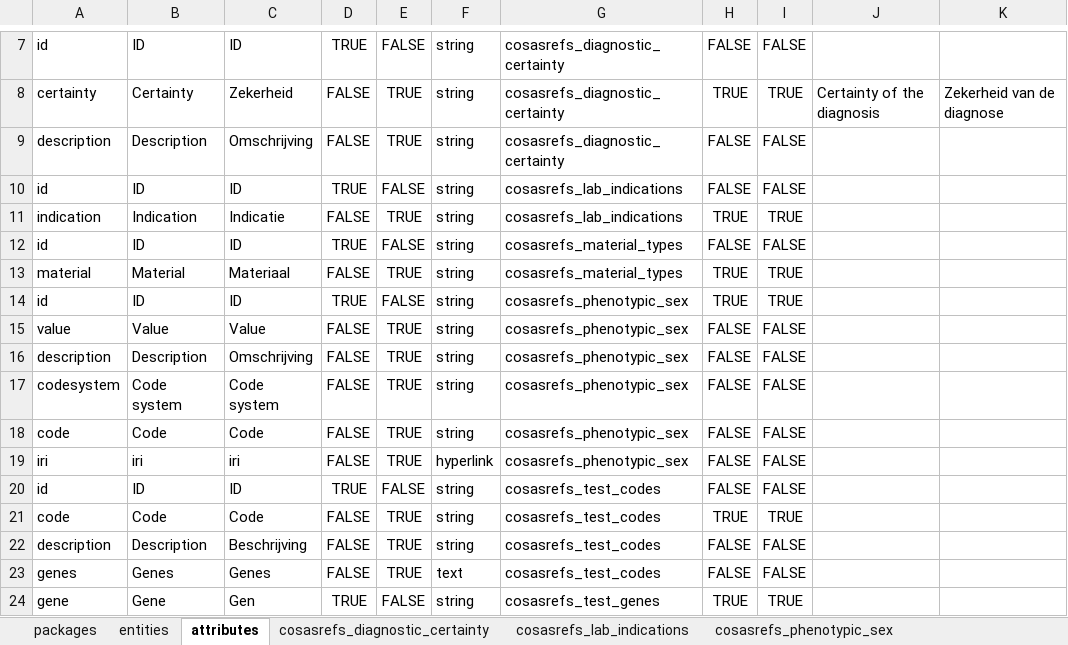
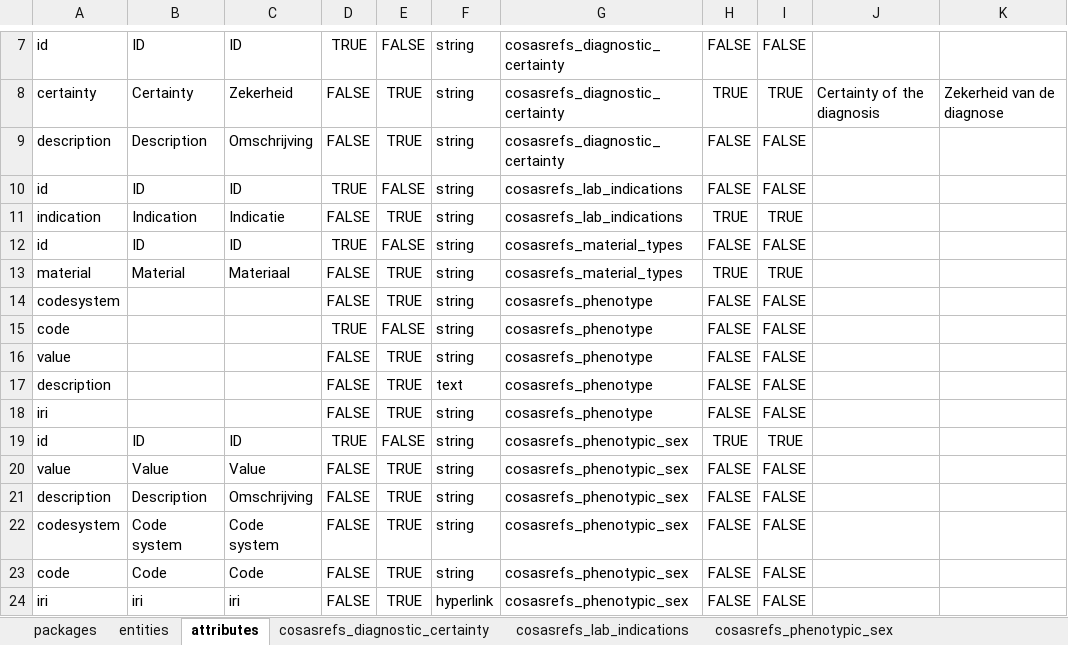
Before and after one commit to molgenis/projects-rd-cosas, an Excel workbook: emx/cosas-refs/cosasrefs.xlsx, sheet attributes, drawn as a sheet; only a part is shown, gaps mark what is left out; the shorter side is filled out with more unchanged rows; values as stored, in another font and other column widths than the file's, no borders; the diff names each change by its address in the sheet, - before the commit and + after, or states it on an @@ line.

```diff
--- a/emx/cosas-refs/cosasrefs.xlsx (sheet attributes)
+++ b/emx/cosas-refs/cosasrefs.xlsx (sheet attributes)
+row 14: codesystem |  |  | FALSE | TRUE | string | cosasrefs_phenotype | FALSE | FALSE
+row 15: code |  |  | TRUE | FALSE | string | cosasrefs_phenotype | FALSE | FALSE
+row 16: value |  |  | FALSE | TRUE | string | cosasrefs_phenotype | FALSE | FALSE
+row 17: description |  |  | FALSE | TRUE | text | cosasrefs_phenotype | FALSE | FALSE
+row 18: iri |  |  | FALSE | TRUE | string | cosasrefs_phenotype | FALSE | FALSE
```
Also changed, not shown: sheet entities, sheet packages, emx/cosas-portal/cosasportal.xlsx, emx/cosas/cosas.xlsx, 2 other files.
